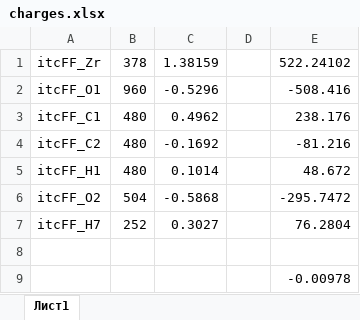
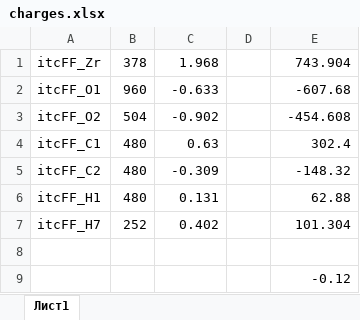
Before and after one commit to sc-enigma/MD_MOF801_TEMPO, an Excel workbook: FOR_TOP/charges.xlsx, sheet Лист1, drawn as a sheet; values as stored, in another font and other column widths than the file's, no borders; removed rows and columns are numbered as before the commit, all else as after; the diff names each change by its address in the sheet, - before the commit and + after, or states it on an @@ line.

```diff
--- a/FOR_TOP/charges.xlsx (sheet Лист1)
+++ b/FOR_TOP/charges.xlsx (sheet Лист1)
-C1: 1.38159
+C1: 1.968
-E1: 522.24102
+E1: 743.904
-C2: -0.5296
+C2: -0.633
-E2: -508.416
+E2: -607.68
+row 3: itcFF_O2 | 504 | -0.902 |  | -454.608
-C4: 0.4962
+C4: 0.63
-E4: 238.176
+E4: 302.4
-C5: -0.1692
+C5: -0.309
-E5: -81.216
+E5: -148.32
-C6: 0.1014
+C6: 0.131
-E6: 48.672
+E6: 62.88
-row 6: itcFF_O2 | 504 | -0.5868 |  | -295.7472
-C7: 0.3027
+C7: 0.402
-E7: 76.2804
+E7: 101.304
-E9: -0.00978
+E9: -0.12
```
Also changed, not shown: 10 other files.
